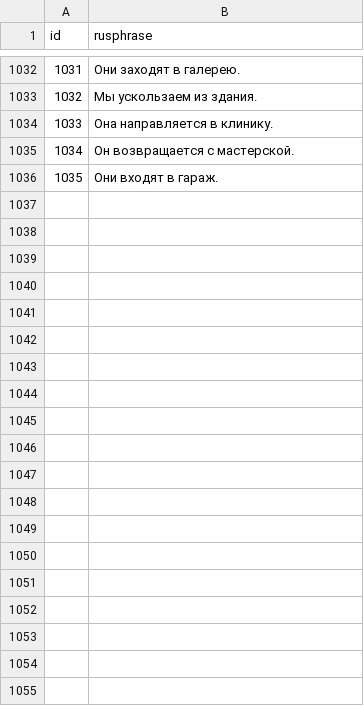
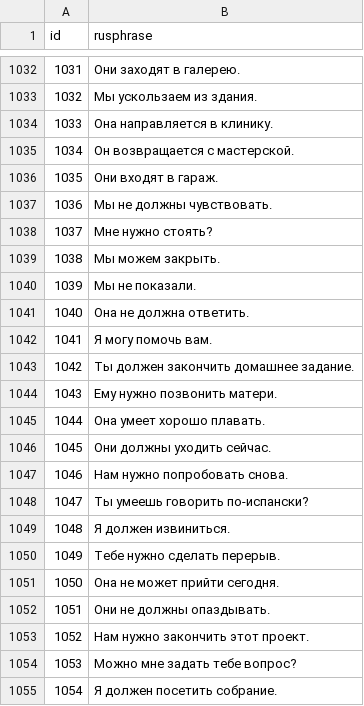
Before and after one commit to stasnocap/polyglot, a CSV file: src/EngQuest.Web/Extensions/objectives.csv, drawn as a sheet; only a part is shown, gaps mark what is left out; the diff covers the shown part only; the diff names each change by its address in the sheet, - before the commit and + after, or states it on an @@ line.

Commit message:
add seed for quest 11

```diff
--- a/src/EngQuest.Web/Extensions/objectives.csv
+++ b/src/EngQuest.Web/Extensions/objectives.csv
+row 1037: 1036 | Мы не должны чувствовать.
+row 1038: 1037 | Мне нужно стоять?
+row 1039: 1038 | Мы можем закрыть.
+row 1040: 1039 | Мы не показали.
+row 1041: 1040 | Она не должна ответить.
+row 1042: 1041 | Я могу помочь вам.
+row 1043: 1042 | Ты должен закончить домашнее задание.
+row 1044: 1043 | Ему нужно позвонить матери.
+row 1045: 1044 | Она умеет хорошо плавать.
+row 1046: 1045 | Они должны уходить сейчас.
+row 1047: 1046 | Нам нужно попробовать снова.
+row 1048: 1047 | Ты умеешь говорить по-испански?
+row 1049: 1048 | Я должен извиниться.
+row 1050: 1049 | Тебе нужно сделать перерыв.
+row 1051: 1050 | Она не может прийти сегодня.
+row 1052: 1051 | Они не должны опаздывать.
+row 1053: 1052 | Нам нужно закончить этот проект.
+row 1054: 1053 | Можно мне задать тебе вопрос?
+row 1055: 1054 | Я должен посетить собрание.
```
Also changed, not shown: 81 added rows elsewhere in this file, src/EngQuest.Web/Extensions/objective_quest_ids.csv, 1 other file.
